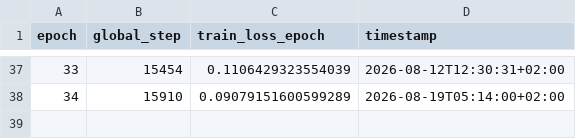
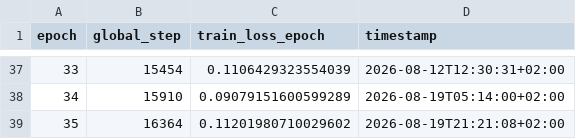
Before and after one commit to TUK-AI-HC-LAB/lab-eunseoeunseoo, a CSV file: method3_diad/source/epoch_log.csv, drawn as a sheet; only a part is shown, gaps mark what is left out; the diff names each change by its address in the sheet, - before the commit and + after, or states it on an @@ line.

Commit message:
DiAD auto-log: epoch 35 done (global_step=16364, loss_epoch=0.11201980710029602)

```diff
--- a/method3_diad/source/epoch_log.csv
+++ b/method3_diad/source/epoch_log.csv
+row 39: 35 | 16364 | 0.11201980710029602 | 2026-08-19T21:21:08+02:00
```
